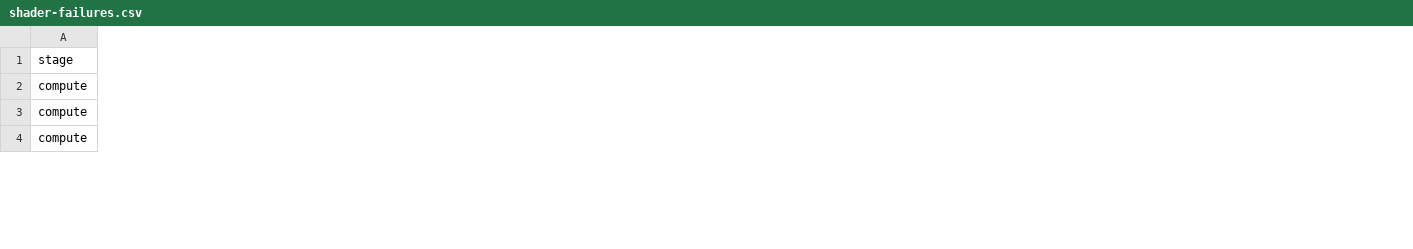
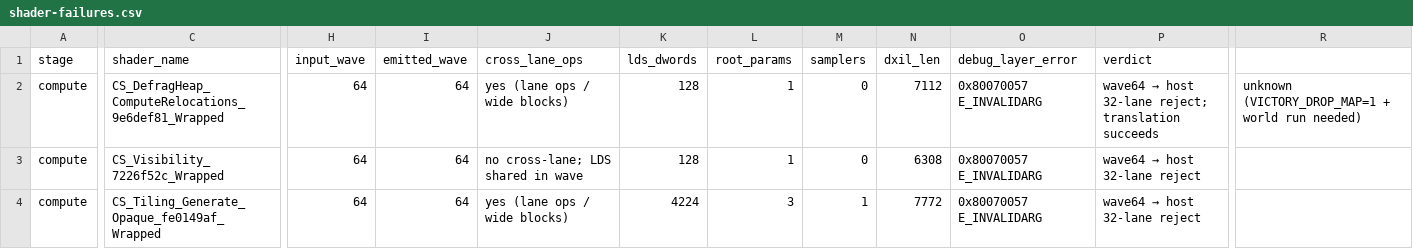
Before and after one commit to Dremaus/gta6-xcl, a CSV file: docs/shader-failures.csv, drawn as a sheet; only a part is shown, gaps mark what is left out; the diff covers the shown part only; the diff names each change by its address in the sheet, - before the commit and + after, or states it on an @@ line.

```diff
--- a/docs/shader-failures.csv
+++ b/docs/shader-failures.csv
+column C (shader_name), rows 2-4: CS_DefragHeap_ComputeRelocations_9e6def81_Wrapped | CS_Visibility_7226f52c_Wrapped | CS_Tiling_Generate_Opaque_fe0149af_Wrapped
+column H (input_wave), rows 2-4: all 64
+column I (emitted_wave), rows 2-4: all 64
+column J (cross_lane_ops), rows 2-4: yes (lane ops / wide blocks) | no cross-lane; LDS shared in wave | yes (lane ops / wide blocks)
+column K (lds_dwords), rows 2-4: 128 | 128 | 4224
+column L (root_params), rows 2-4: 1 | 1 | 3
+column M (samplers), rows 2-4: 0 | 0 | 1
+column N (dxil_len), rows 2-4: 7112 | 6308 | 7772
+column O (debug_layer_error), rows 2-4: all 0x80070057 E_INVALIDARG
+column P (verdict), rows 2-4: wave64 → host 32-lane reject; translation succeeds | wave64 → host 32-lane reject | wave64 → host 32-lane reject
+column R, row 2: unknown (VICTORY_DROP_MAP=1 + world run needed)
```
Also changed, not shown: 6 added rows, 4 removed rows and 30 edited cells elsewhere in this file, 8 other files.
